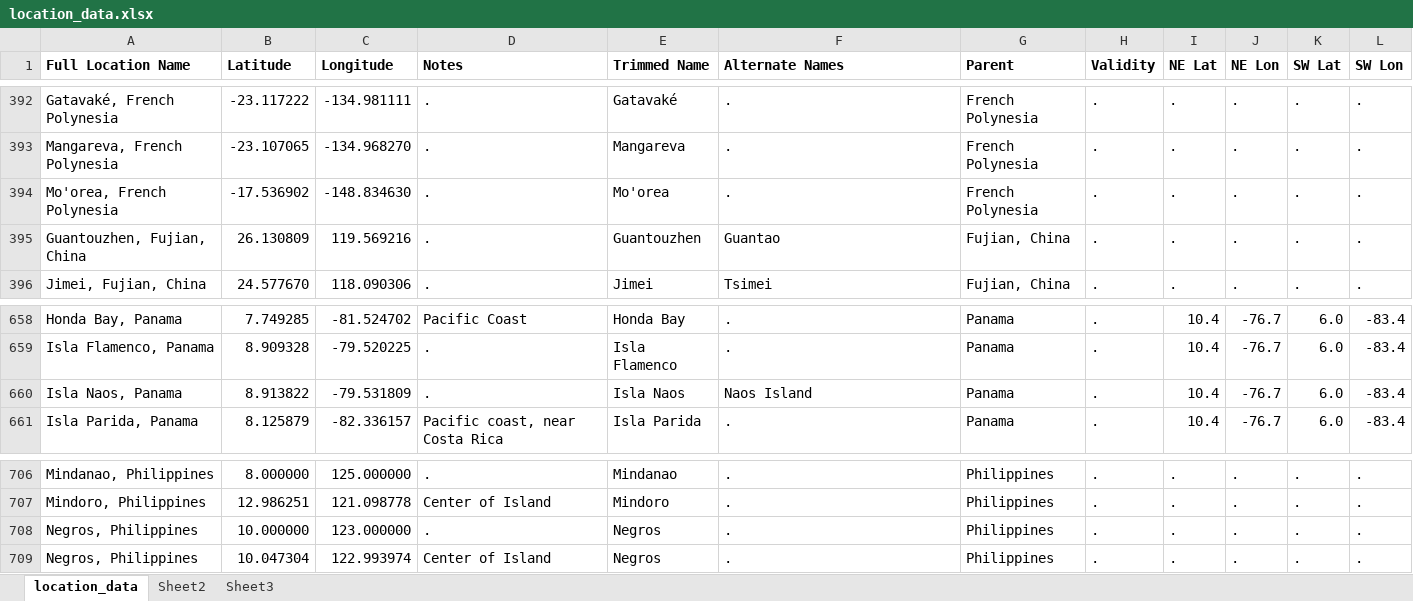
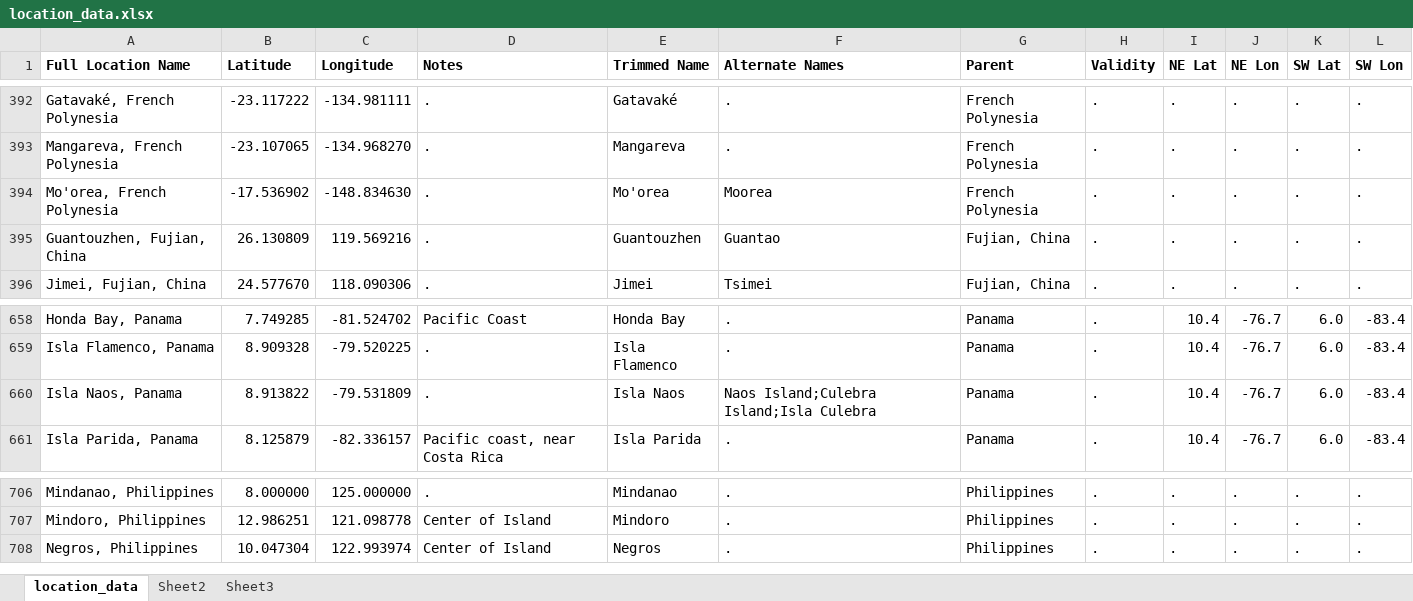
Before and after one commit to msrosenberg/fiddlercrab.info, an Excel workbook: data/location_data.xlsx, sheet location_data, drawn as a sheet; only a part is shown, gaps mark what is left out; values as stored, in another font and other column widths than the file's, no borders; removed rows and columns are numbered as before the commit, all else as after; the diff covers the shown part only; the diff names each change by its address in the sheet, - before the commit and + after, or states it on an @@ line.

Commit message:
updated data
major addition is Shih et al 2016, but a number of others as well

```diff
--- a/data/location_data.xlsx (sheet location_data)
+++ b/data/location_data.xlsx (sheet location_data)
-F394 (Alternate Names): .
+F394 (Alternate Names): Moorea
-F660 (Alternate Names): Naos Island
+F660 (Alternate Names): Naos Island;Culebra Island;Isla Culebra
-row 708: Negros, Philippines | 10.000000 | 123.000000 | . | Negros | . | Philippines | . | . | . | . | .
```
Also changed, not shown: 57 added rows elsewhere in this sheet, 3 other files.
